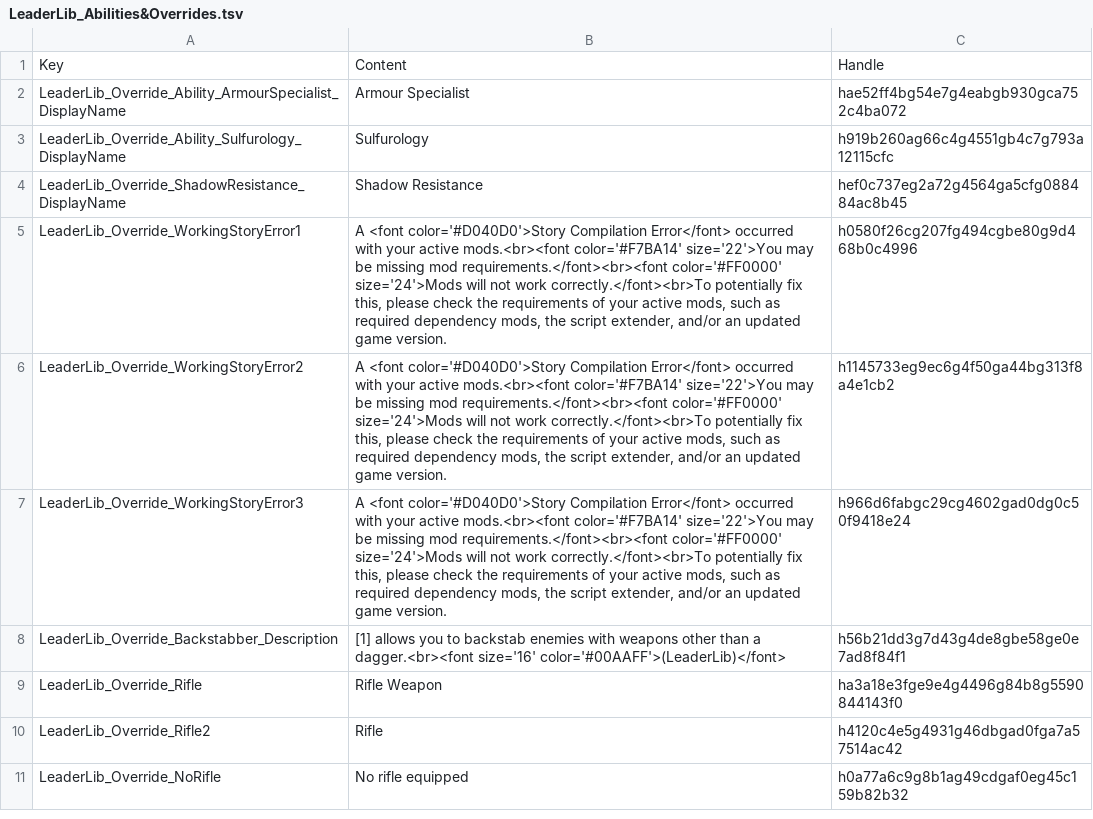
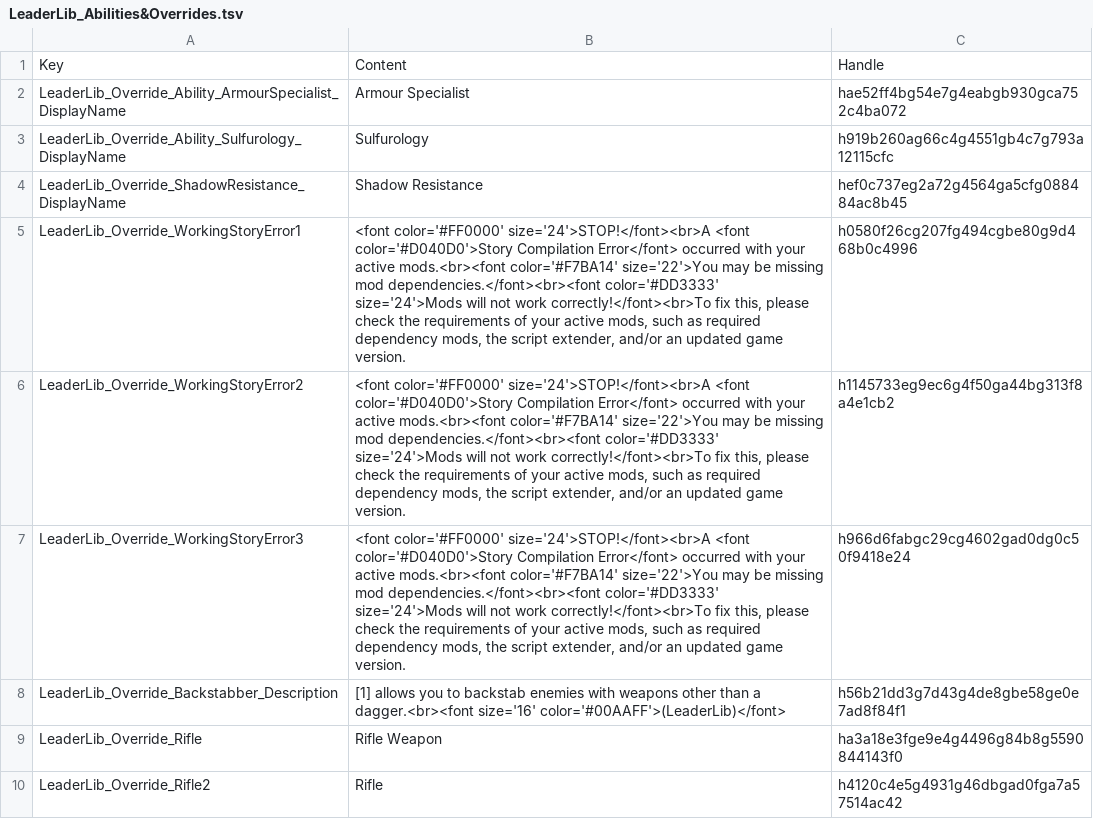
Before and after one commit to LaughingLeader-DOS2-Mods/LeaderLib, a TSV file: LocalKeys/LeaderLib_Abilities&Overrides.tsv, drawn as a sheet; only a part is shown; the shorter side is filled out with more unchanged rows.

Commit message:
Add big "STOP!" text to the story compilation error message

```diff
--- a/LocalKeys/LeaderLib_Abilities&Overrides.tsv
+++ b/LocalKeys/LeaderLib_Abilities&Overrides.tsv
@@ -4,5 +4,5 @@ LeaderLib_Override_Ability_Sulfurology_DisplayName	Sulfurology	h919b260ag66c4g45
 LeaderLib_Override_ShadowResistance_DisplayName	Shadow Resistance	hef0c737eg2a72g4564ga5cfg088484ac8b45
-LeaderLib_Override_WorkingStoryError1	A <font color='#D040D0'>Story Compilation Error</font> occurred with your active mods.<br><font color='#F7BA14' size='22'>You may be missing mod requirements.</font><br><font color='#FF0000' size='24'>Mods will not work correctly.</font><br>To potentially fix this, please check the requirements of your active mods, such as required dependency mods, the script extender, and/or an updated game version.	h0580f26cg207fg494cgbe80g9d468b0c4996
-LeaderLib_Override_WorkingStoryError2	A <font color='#D040D0'>Story Compilation Error</font> occurred with your active mods.<br><font color='#F7BA14' size='22'>You may be missing mod requirements.</font><br><font color='#FF0000' size='24'>Mods will not work correctly.</font><br>To potentially fix this, please check the requirements of your active mods, such as required dependency mods, the script extender, and/or an updated game version.	h1145733eg9ec6g4f50ga44bg313f8a4e1cb2
-LeaderLib_Override_WorkingStoryError3	A <font color='#D040D0'>Story Compilation Error</font> occurred with your active mods.<br><font color='#F7BA14' size='22'>You may be missing mod requirements.</font><br><font color='#FF0000' size='24'>Mods will not work correctly.</font><br>To potentially fix this, please check the requirements of your active mods, such as required dependency mods, the script extender, and/or an updated game version.	h966d6fabgc29cg4602gad0dg0c50f9418e24
+LeaderLib_Override_WorkingStoryError1	<font color='#FF0000' size='24'>STOP!</font><br>A <font color='#D040D0'>Story Compilation Error</font> occurred with your active mods.<br><font color='#F7BA14' size='22'>You may be missing mod dependencies.</font><br><font color='#DD3333' size='24'>Mods will not work correctly!</font><br>To fix this, please check the requirements of your active mods, such as required dependency mods, the script extender, and/or an updated game version.	h0580f26cg207fg494cgbe80g9d468b0c4996
+LeaderLib_Override_WorkingStoryError2	<font color='#FF0000' size='24'>STOP!</font><br>A <font color='#D040D0'>Story Compilation Error</font> occurred with your active mods.<br><font color='#F7BA14' size='22'>You may be missing mod dependencies.</font><br><font color='#DD3333' size='24'>Mods will not work correctly!</font><br>To fix this, please check the requirements of your active mods, such as required dependency mods, the script extender, and/or an updated game version.	h1145733eg9ec6g4f50ga44bg313f8a4e1cb2
+LeaderLib_Override_WorkingStoryError3	<font color='#FF0000' size='24'>STOP!</font><br>A <font color='#D040D0'>Story Compilation Error</font> occurred with your active mods.<br><font color='#F7BA14' size='22'>You may be missing mod dependencies.</font><br><font color='#DD3333' size='24'>Mods will not work correctly!</font><br>To fix this, please check the requirements of your active mods, such as required dependency mods, the script extender, and/or an updated game version.	h966d6fabgc29cg4602gad0dg0c50f9418e24
 LeaderLib_Override_Backstabber_Description	[1] allows you to backstab enemies with weapons other than a dagger.<br><font size='16' color='#00AAFF'>(LeaderLib)</font>	h56b21dd3g7d43g4de8gbe58ge0e7ad8f84f1
```
